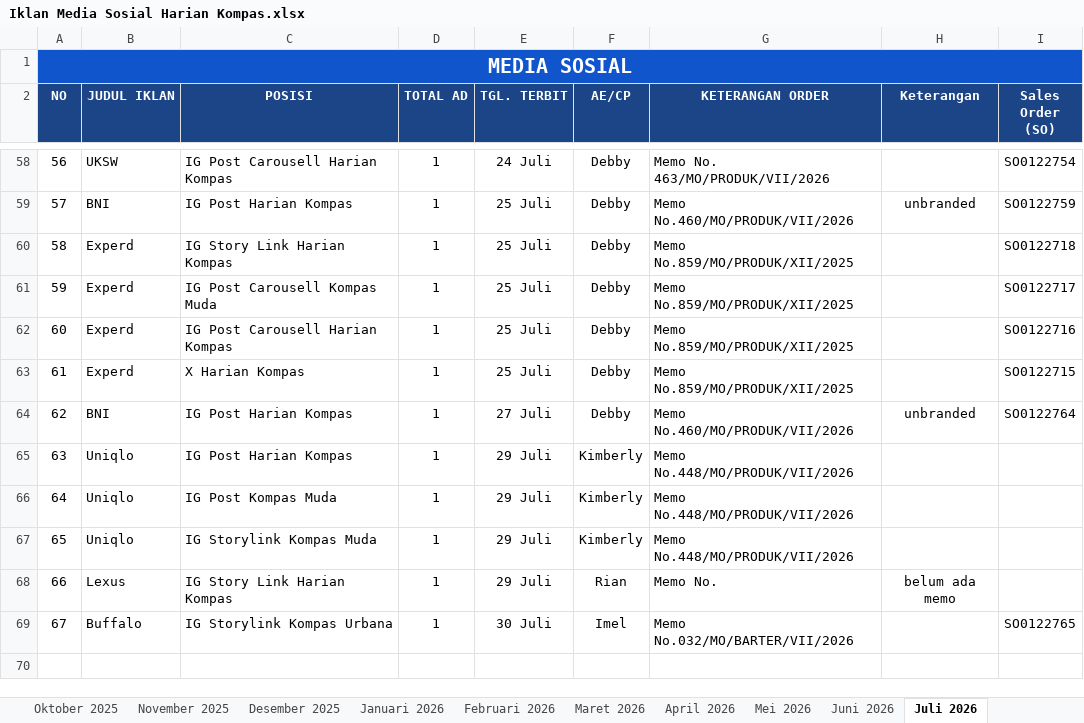
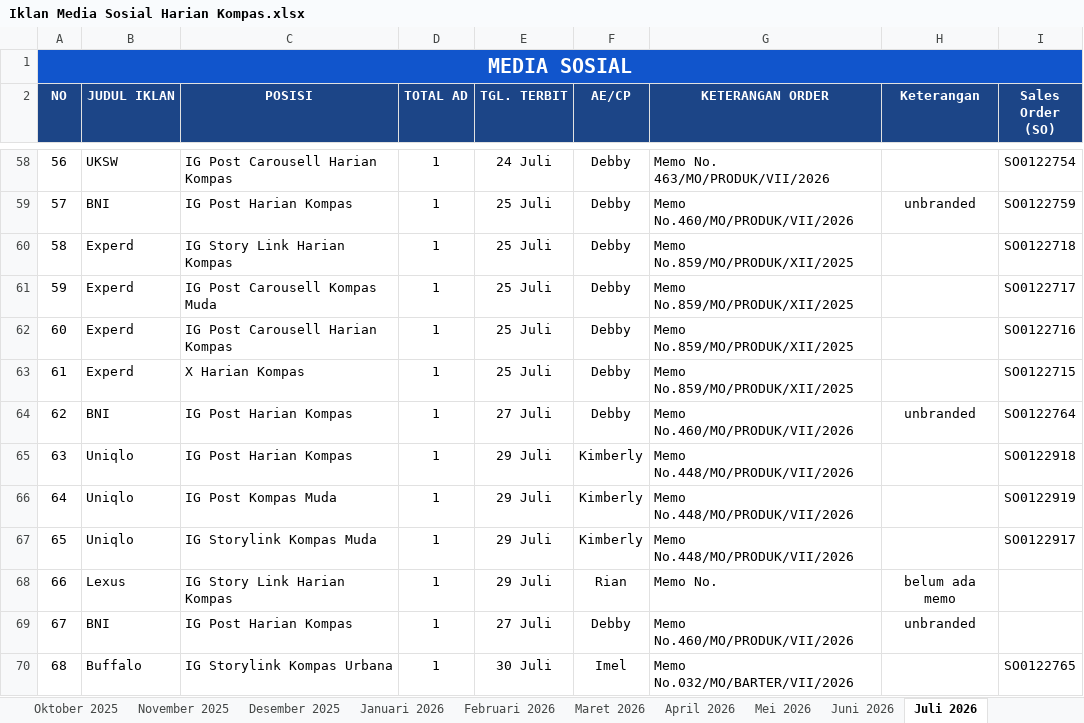
Before and after one commit to tejun219/iklanmedsos.kompas, an Excel workbook: Iklan Media Sosial Harian Kompas.xlsx, sheet Juli 2026, drawn as a sheet; only a part is shown, gaps mark what is left out; values as stored, in another font and other column widths than the file's, no borders; charts and pictures not drawn; addresses are those after the commit; the diff names each change by its address in the sheet, - before the commit and + after, or states it on an @@ line.

Commit message:
Auto-update outline data: 2026-07-29 20:39:07

```diff
--- a/Iklan Media Sosial Harian Kompas.xlsx (sheet Juli 2026)
+++ b/Iklan Media Sosial Harian Kompas.xlsx (sheet Juli 2026)
-I65 (Sales Order (SO)): (empty)
+I65 (Sales Order (SO)): SO0122918
-I66 (Sales Order (SO)): (empty)
+I66 (Sales Order (SO)): SO0122919
-I67 (Sales Order (SO)): (empty)
+I67 (Sales Order (SO)): SO0122917
+row 69: 67 | BNI | IG Post Harian Kompas | 1 | 27 Juli | Debby | Memo No.460/MO/PRODUK/VII/2026 | unbranded
@@ column A (NO) renumbered from row 70 down @@
```
Also changed, not shown: 1 other file.
